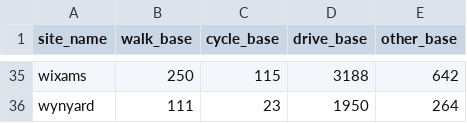
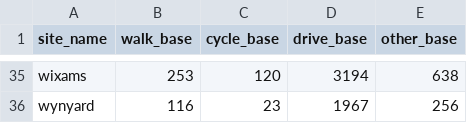
Before and after one commit to cyipt/actdev-ui, a CSV file: small-site-stats.csv, drawn as a sheet; only a part is shown, gaps mark what is left out; the diff covers the shown part only; the diff names each change by its address in the sheet, - before the commit and + after, or states it on an @@ line.

Commit message:
Update aggregate mode split data

```diff
--- a/small-site-stats.csv
+++ b/small-site-stats.csv
-B35 (walk_base): 250
+B35 (walk_base): 253
-C35 (cycle_base): 115
+C35 (cycle_base): 120
-D35 (drive_base): 3188
+D35 (drive_base): 3194
-E35 (other_base): 642
+E35 (other_base): 638
-B36 (walk_base): 111
+B36 (walk_base): 116
-D36 (drive_base): 1950
+D36 (drive_base): 1967
-E36 (other_base): 264
+E36 (other_base): 256
```
Also changed, not shown: 121 edited cells elsewhere in this file, small-site-stats-goactive.csv, 1 other file.
